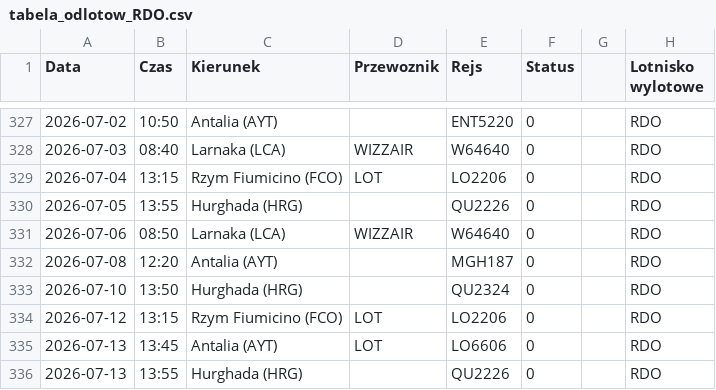
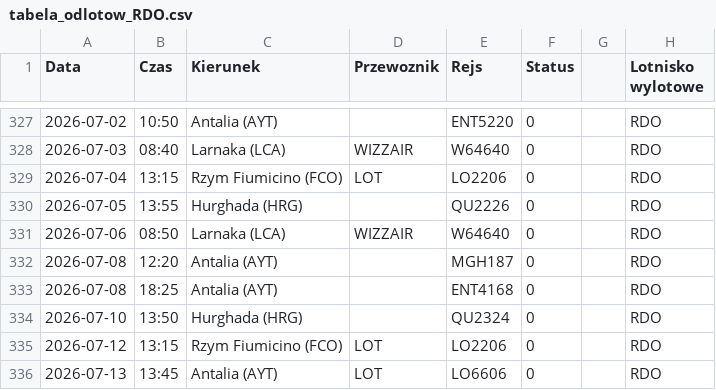
Before and after one commit to grzegorz-nowacki/departures-scraper, a CSV file: scraper/scraper_output/tabela_odlotow_RDO.csv, drawn as a sheet; only a part is shown, gaps mark what is left out; the shorter side is filled out with more unchanged rows.

```diff
--- a/scraper/scraper_output/tabela_odlotow_RDO.csv
+++ b/scraper/scraper_output/tabela_odlotow_RDO.csv
@@ -332,2 +332,3 @@ Data;Czas;Kierunek;Przewoznik;Rejs;Status;;Lotnisko wylotowe
 2026-07-08;12:20;Antalia (AYT); ;MGH187;0;;"RDO"
+2026-07-08;18:25;Antalia (AYT); ;ENT4168;0;;"RDO"
 2026-07-10;13:50;Hurghada (HRG); ;QU2324;0;;"RDO"
```
Also changed, not shown: scraper/scraper_output/tabela_odlotow_RZE.csv, 1 other file.
